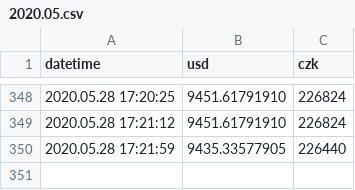
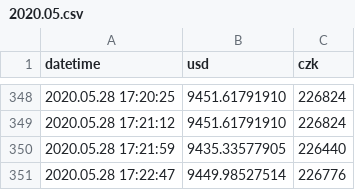
Before and after one commit to btctracker/btc-tracker, a CSV file: data/stats/2020.05.csv, drawn as a sheet; only a part is shown, gaps mark what is left out.

Commit message:
Update

```diff
--- a/data/stats/2020.05.csv
+++ b/data/stats/2020.05.csv
@@ -350 +350,2 @@ datetime, usd, czk
 2020.05.28 17:21:59,9435.33577905,226440
+2020.05.28 17:22:47,9449.98527514,226776
```
